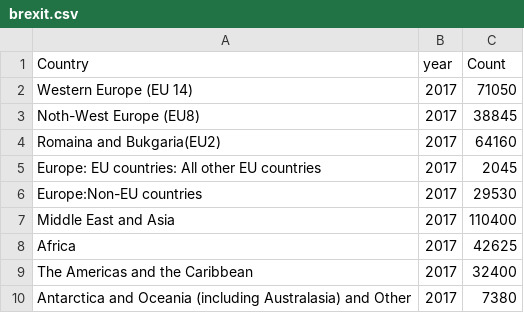
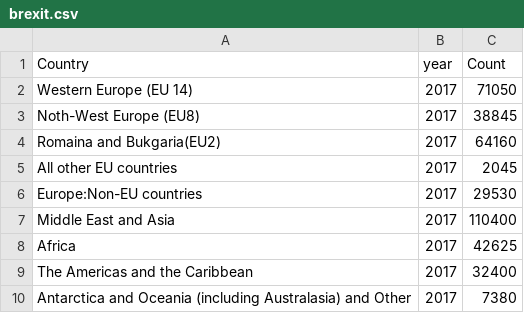
Before and after one commit to akshaya-glitch/data-immigration-census, a CSV file: brexit.csv, drawn as a sheet; only a part is shown.

Commit message:
Update brexit.csv

```diff
--- a/brexit.csv
+++ b/brexit.csv
@@ -4,3 +4,3 @@ Noth-West Europe (EU8),2017,38845
 Romaina and Bukgaria(EU2),2017,64160
-Europe: EU countries: All other EU countries,2017,2045
+All other EU countries,2017,2045
 Europe:Non-EU countries,2017,29530
```
